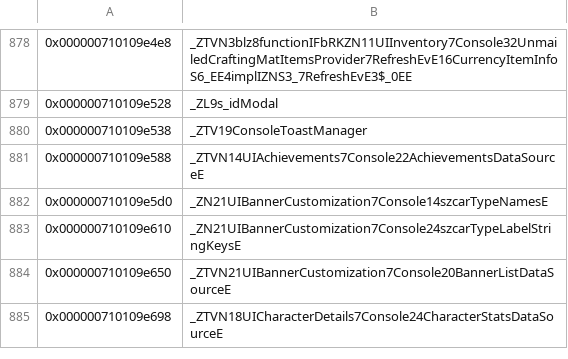
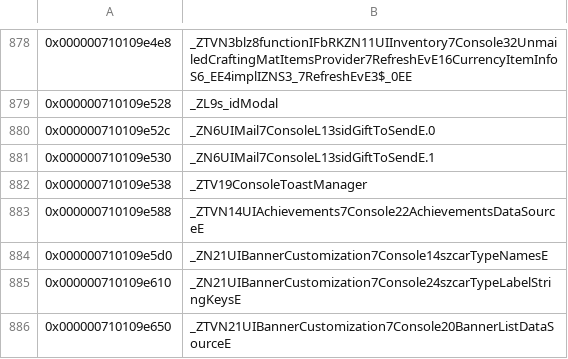
Before and after one commit to loremipsum1077/NSDiablo3Decomp, a CSV file: data/2.7.7/data_symbols.csv, drawn as a sheet; only a part is shown, gaps mark what is left out; the shorter side is filled out with more unchanged rows; the diff names each change by its address in the sheet, - before the commit and + after, or states it on an @@ line.

```diff
--- a/data/2.7.7/data_symbols.csv
+++ b/data/2.7.7/data_symbols.csv
+row 880: 0x000000710109e52c | _ZN6UIMail7ConsoleL13sidGiftToSendE.0
+row 881: 0x000000710109e530 | _ZN6UIMail7ConsoleL13sidGiftToSendE.1
```
Also changed, not shown: 22 other files.
